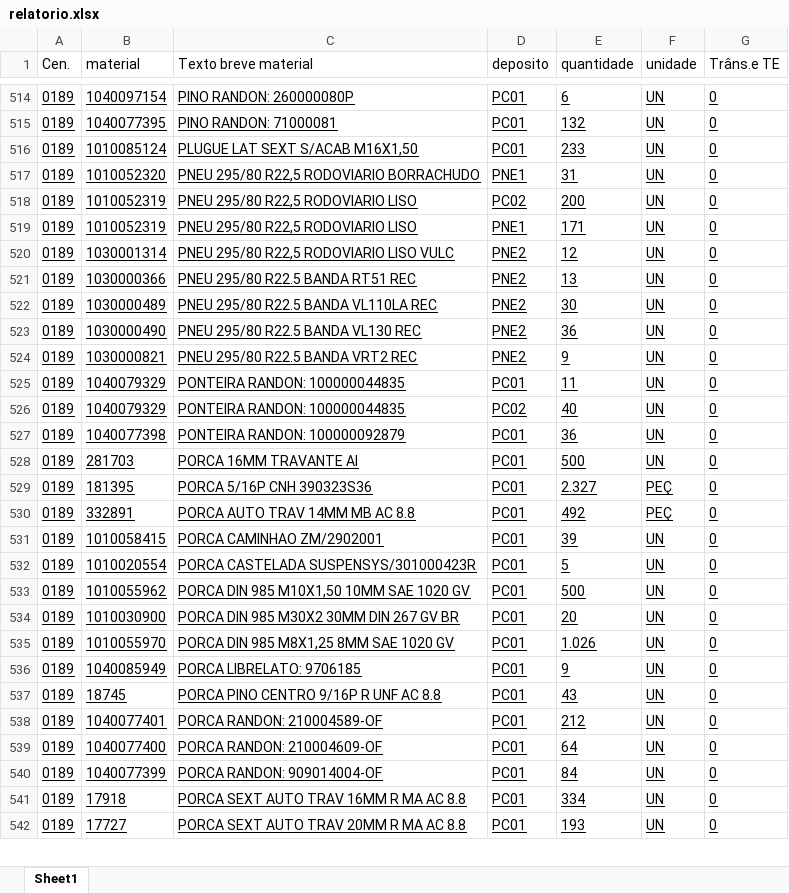
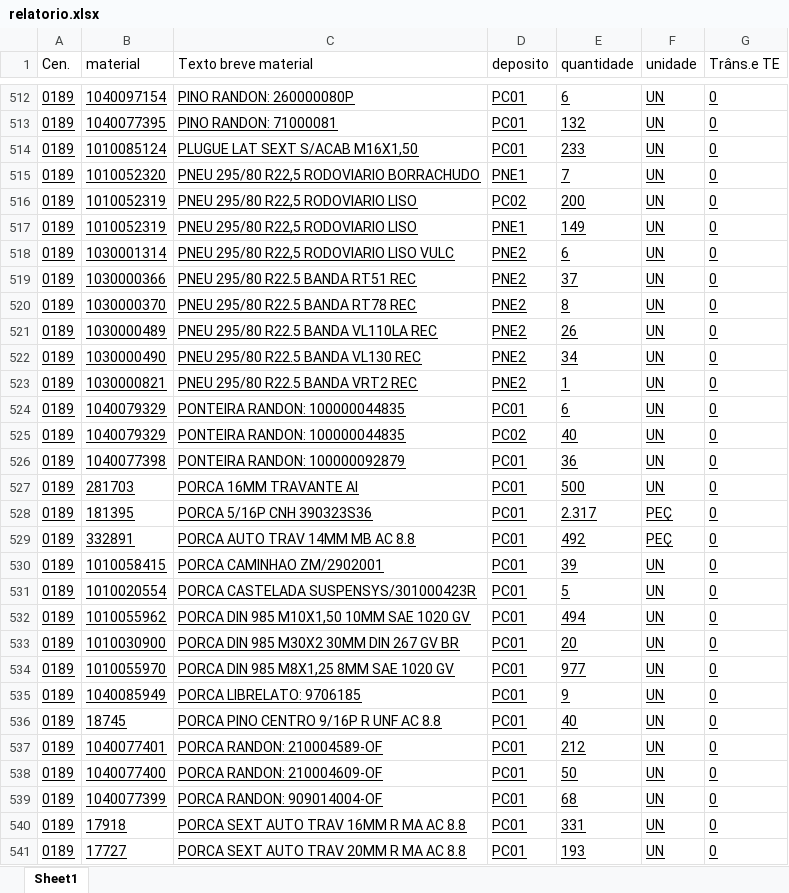
Before and after one commit to hiagogabrielga/catalogoPecasPCM, an Excel workbook: dados-catalago-pcm-interno/relatorio.xlsx, sheet Sheet1, drawn as a sheet; only a part is shown, gaps mark what is left out; values as stored, in another font and other column widths than the file's, no borders; addresses are those after the commit; the diff covers the shown part only; the diff names each change by its address in the sheet, - before the commit and + after, or states it on an @@ line.

```diff
--- a/dados-catalago-pcm-interno/relatorio.xlsx (sheet Sheet1)
+++ b/dados-catalago-pcm-interno/relatorio.xlsx (sheet Sheet1)
-E515 (quantidade): 31
+E515 (quantidade): 7
-E517 (quantidade): 171
+E517 (quantidade): 149
-E518 (quantidade): 12
+E518 (quantidade): 6
-E519 (quantidade): 13
+E519 (quantidade): 37
+row 520: 0189 | 1030000370 | PNEU 295/80 R22.5 BANDA RT78 REC | PNE2 | 8 | UN | 0
-E521 (quantidade): 30
+E521 (quantidade): 26
-E522 (quantidade): 36
+E522 (quantidade): 34
-E523 (quantidade): 9
+E523 (quantidade): 1
-E524 (quantidade): 11
+E524 (quantidade): 6
-E528 (quantidade): 2.327
+E528 (quantidade): 2.317
-E532 (quantidade): 500
+E532 (quantidade): 494
-E534 (quantidade): 1.026
+E534 (quantidade): 977
-E536 (quantidade): 43
+E536 (quantidade): 40
-E538 (quantidade): 64
+E538 (quantidade): 50
-E539 (quantidade): 84
+E539 (quantidade): 68
-E540 (quantidade): 334
+E540 (quantidade): 331
```
Also changed, not shown: 3 added rows, 10 removed rows and 179 edited cells elsewhere in this sheet, dados-catalago-pcm-interno/nomes_usuais.xlsx, 3 other files.
